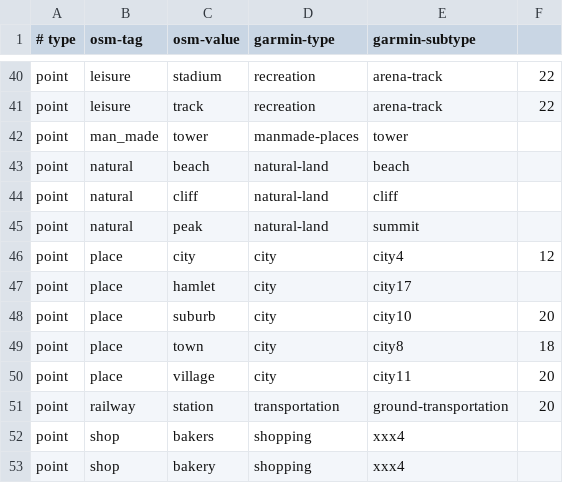
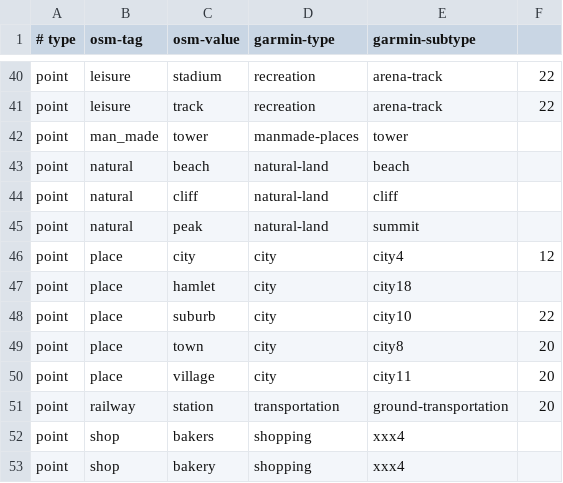
Before and after one commit to burto/mkgmap, a CSV file: resources/osm_garmin_map.csv, drawn as a sheet; only a part is shown, gaps mark what is left out.

Commit message:
Slight tweek to reduce the number of towns at low res.
git-svn-id: http://svn.parabola.me.uk/mkgmap/trunk@271 25d90789-57f7-4ee0-8453-03a3dfeeeb22

```diff
--- a/resources/osm_garmin_map.csv
+++ b/resources/osm_garmin_map.csv
@@ -46,5 +46,5 @@ point|natural|peak|natural-land|summit|
 point|place|city|city|city4|12
-point|place|hamlet|city|city17|
-point|place|suburb|city|city10|20
-point|place|town|city|city8|18
+point|place|hamlet|city|city18|
+point|place|suburb|city|city10|22
+point|place|town|city|city8|20
 point|place|village|city|city11|20
```
